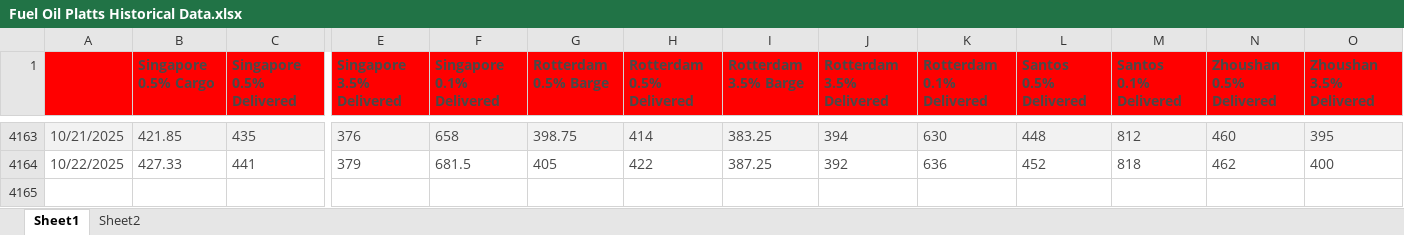
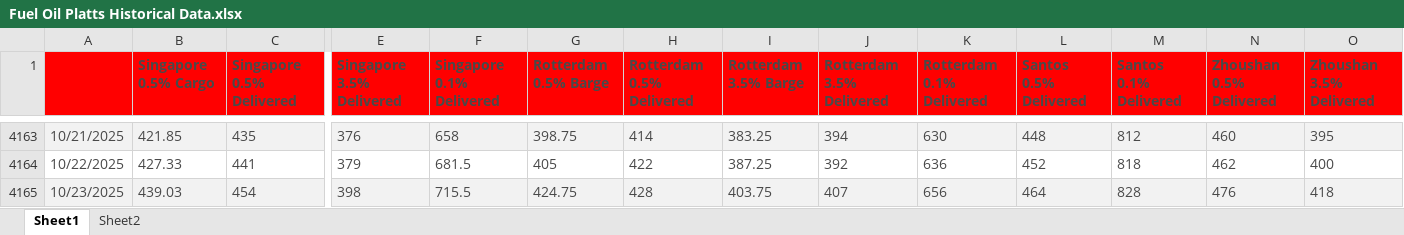
Before and after one commit to huanhuanbass/Bunker, an Excel workbook: Fuel Oil Platts Historical Data.xlsx, sheet Sheet1, drawn as a sheet; only a part is shown, gaps mark what is left out; values as stored, in another font and other column widths than the file's, no borders; rows hold the shown columns only; the diff names each change by its address in the sheet, - before the commit and + after, or states it on an @@ line.

Commit message:
Add files via upload

```diff
--- a/Fuel Oil Platts Historical Data.xlsx (sheet Sheet1)
+++ b/Fuel Oil Platts Historical Data.xlsx (sheet Sheet1)
+row 4165: 10/23/2025 | 439.03 | 454 | 398 | 715.5 | 424.75 | 428 | 403.75 | 407 | 656 | 464 | 828 | 476 | 418
```
